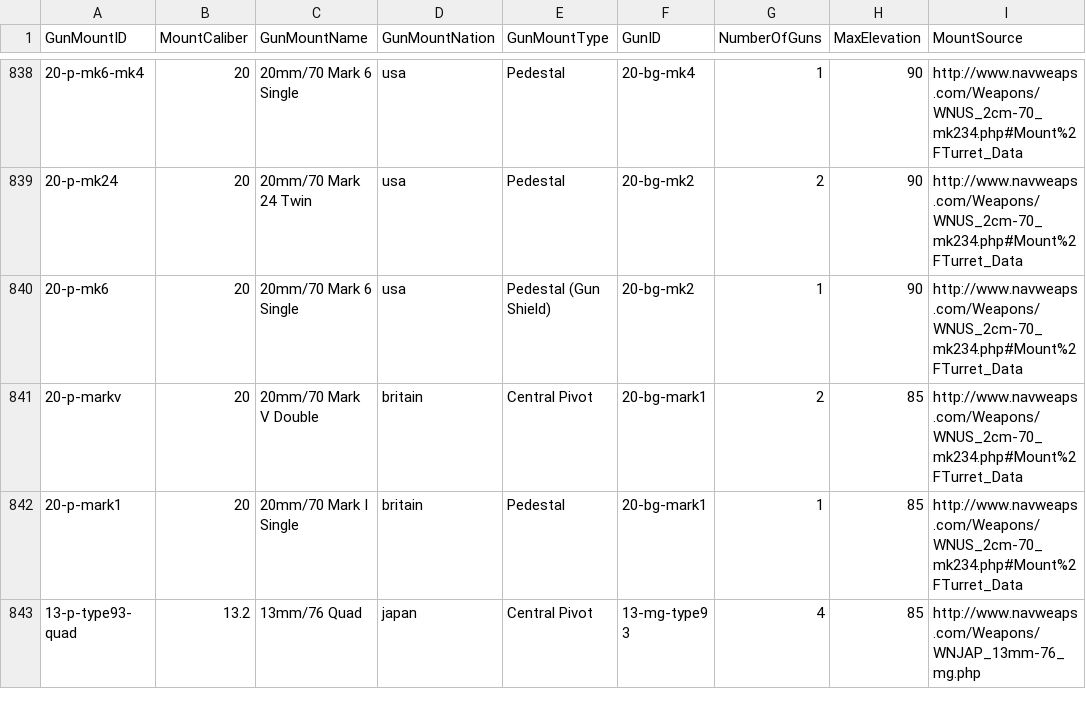
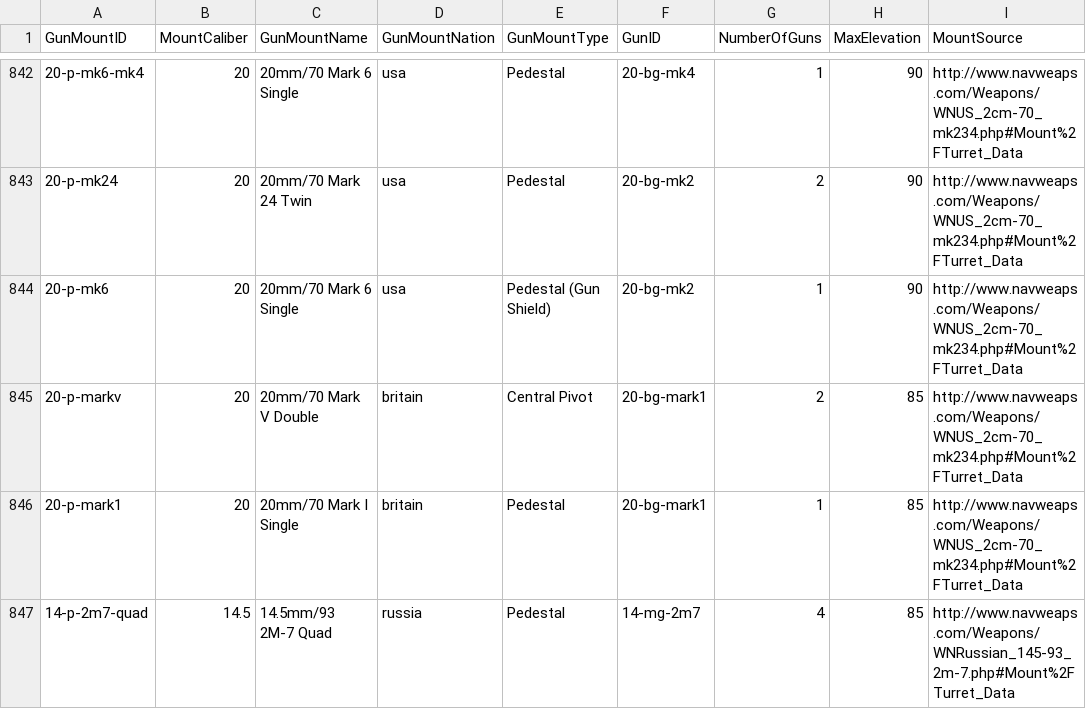
Before and after one commit to jasonmarcher/ferrous-dressed-vessels, a CSV file: res/prebuilt/gun-mounts.csv, drawn as a sheet; only a part is shown, gaps mark what is left out; the shorter side is filled out with more unchanged rows; the diff covers the shown part only.

```diff
--- a/res/prebuilt/gun-mounts.csv
+++ b/res/prebuilt/gun-mounts.csv
@@ -842 +846,2 @@ GunMountID,MountCaliber,GunMountName,GunMountNation,GunMountType,GunID,NumberOfG
 20-p-mark1,20,20mm/70 Mark I Single,britain,Pedestal,20-bg-mark1,1,85,http://www.navweaps.com/Weapons/WNUS_2cm-70_mk234.php#Mount%2FTurret_Data
+14-p-2m7-quad,14.5,14.5mm/93 2M-7 Quad,russia,Pedestal,14-mg-2m7,4,85,http://www.navweaps.com/Weapons/WNRussian_145-93_2m-7.php#Mount%2FTurret_Data
```
Also changed, not shown: 5 added rows elsewhere in this file, res/prebuilt/ammo.csv, res/prebuilt/batteries.csv, 4 other files.
